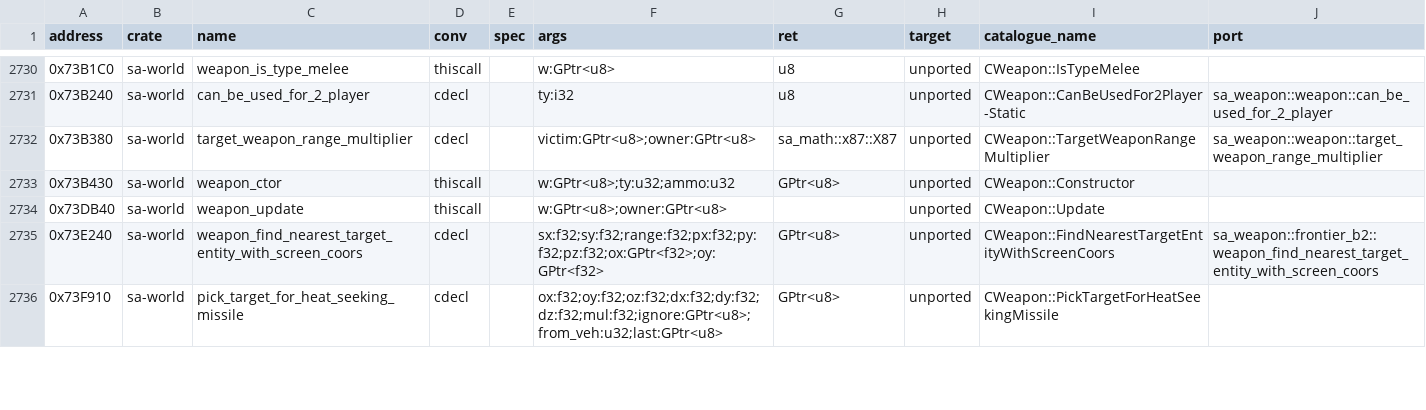
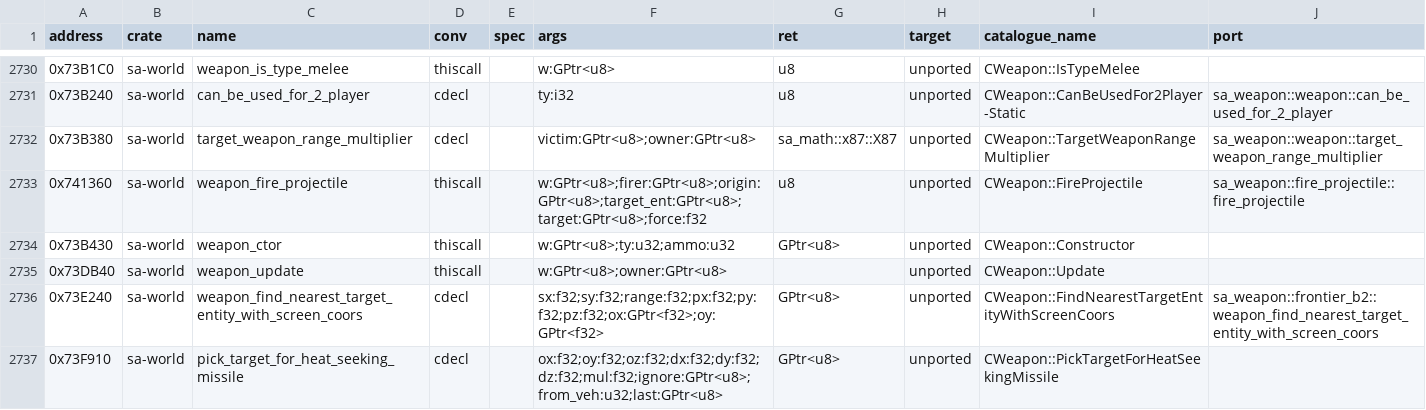
Before and after one commit to ghosty2004/sa-engine, a CSV file: catalog/bindings.csv, drawn as a sheet; only a part is shown, gaps mark what is left out; the diff names each change by its address in the sheet, - before the commit and + after, or states it on an @@ line.

Commit message:
feat(sa-veh): port CVehicle::FireUnguidedMissile
CVehicle::FireUnguidedMissile 0x6D5110, batch frontier2-b25 (VEH), from the 1.0 US bytes. Hunter,
Hydra and Tornado fire two rockets through a CWeapon(WEAPON_ROCKET, 5000): from the ordnance
position and from its recomputed x mirror, each moved by the matrix and this frame's forward
travel (max(0, moveSpeed . forward), x through the unrounded product, y / z through their f32
stores); then the free-fall bomb's pad shake / shot time tail. CWeapon::FireProjectile 0x741360 is
bound once in sa-world (twin in sa-weapon, whose weapon_fire imports it).

Refs: FRONTIER-2

```diff
--- a/catalog/bindings.csv
+++ b/catalog/bindings.csv
+row 2733: 0x741360 | sa-world | weapon_fire_projectile | thiscall |  | w:GPtr<u8>;firer:GPtr<u8>;origin:GPtr<u8>;target_ent:GPtr<u8>;target:GPtr<u8>;force:f32 | u8 | unported | CWeapon::FireProjectile | sa_weapon::fire_projectile::fire_projectile
```
Also changed, not shown: 5 other files.
